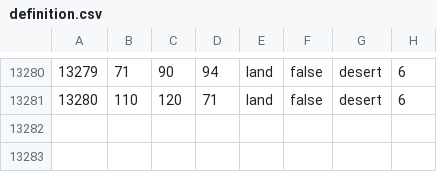
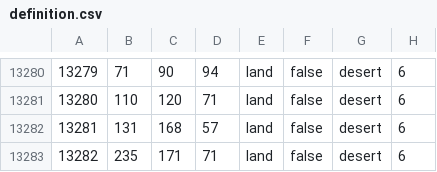
Before and after one commit to kasanakisara/AOR_beta, a CSV file: map/definition.csv, drawn as a sheet; only a part is shown, gaps mark what is left out.

```diff
--- a/map/definition.csv
+++ b/map/definition.csv
@@ -13281 +13281,3 @@
 13280;110;120;71;land;false;desert;6
+13281;131;168;57;land;false;desert;6
+13282;235;171;71;land;false;desert;6
```
Also changed, not shown: map/adjacencies.csv, 6 other files.
